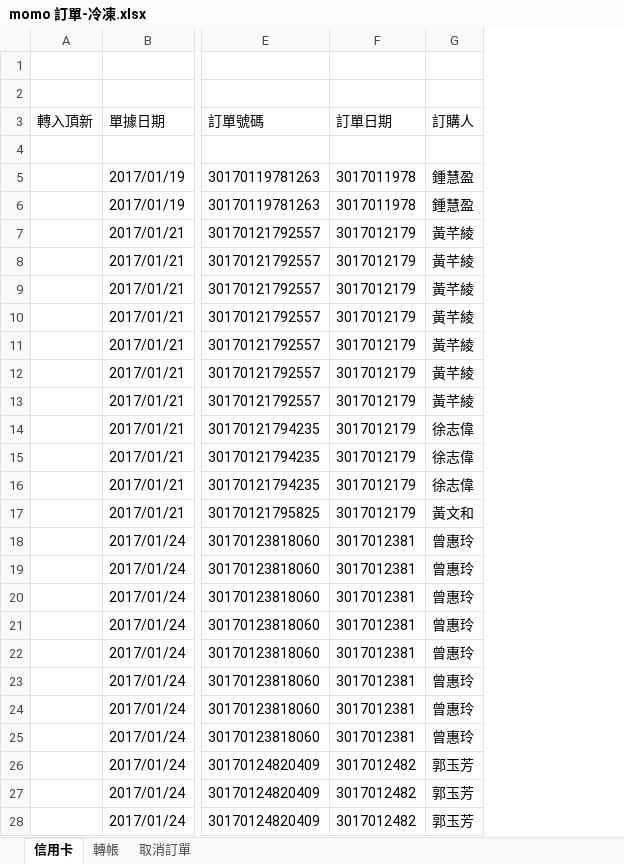
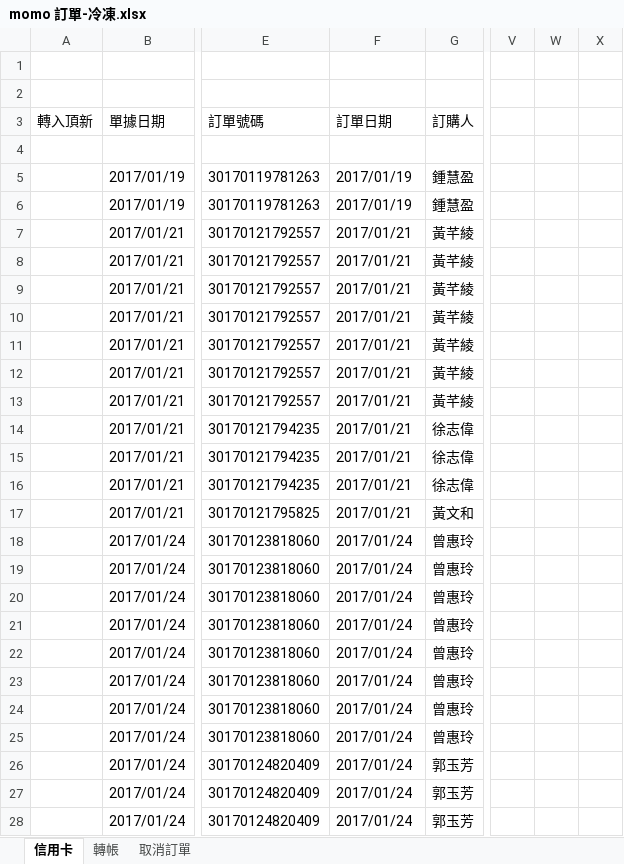
Before and after one commit to shtsai/Purchase-Order-Consolidation, an Excel workbook: momo/momo 訂單-冷凍.xlsx, sheet 信用卡, drawn as a sheet; only a part is shown, gaps mark what is left out; values as stored, in another font and other column widths than the file's, no borders; the diff covers the shown part only; the diff names each change by its address in the sheet, - before the commit and + after, or states it on an @@ line.

Commit message:
update momo, fix bugs

```diff
--- a/momo/momo 訂單-冷凍.xlsx (sheet 信用卡)
+++ b/momo/momo 訂單-冷凍.xlsx (sheet 信用卡)
+column V, empty
+column W, empty
+column X, empty
-F5:F6 (訂單日期): 3017011978
+F5:F6 (訂單日期): 2017/01/19
-F7:F17 (訂單日期): 3017012179
+F7:F17 (訂單日期): 2017/01/21
-F18:F25 (訂單日期): 3017012381
+F18:F25 (訂單日期): 2017/01/24
-F26:F28 (訂單日期): 3017012482
+F26:F28 (訂單日期): 2017/01/24
```
Also changed, not shown: 9 edited cells elsewhere in this sheet, sheet 轉帳, sheet 取消訂單, momo/momo 訂單-常溫.xlsx, 1 other file.
